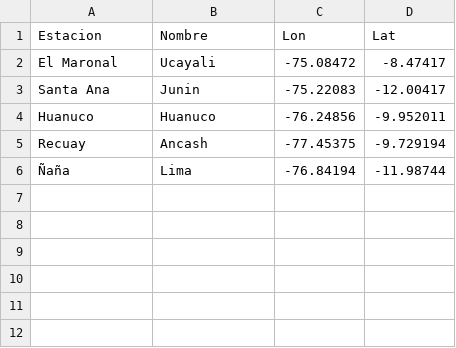
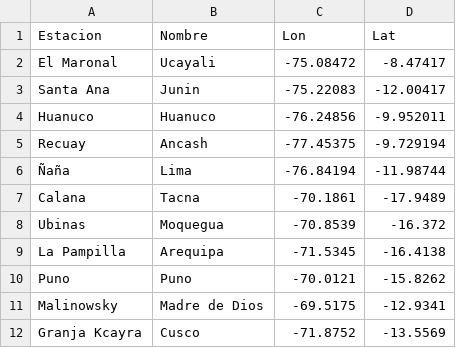
Before and after one commit to brunorcs/Meteorite, a CSV file: metadata.csv, drawn as a sheet.

```diff
--- a/metadata.csv
+++ b/metadata.csv
@@ -6 +6,7 @@ Recuay,Ancash,-77.45375,-9.729194
 Ñaña,Lima,-76.84194,-11.98744
+Calana,Tacna,-70.1861,-17.9489
+Ubinas,Moquegua,-70.8539,-16.372
+La Pampilla,Arequipa,-71.5345,-16.4138
+Puno,Puno,-70.0121,-15.8262
+Malinowsky,Madre de Dios,-69.5175,-12.9341
+Granja Kcayra,Cusco,-71.8752,-13.5569
```
Also changed, not shown: 3 other files.
